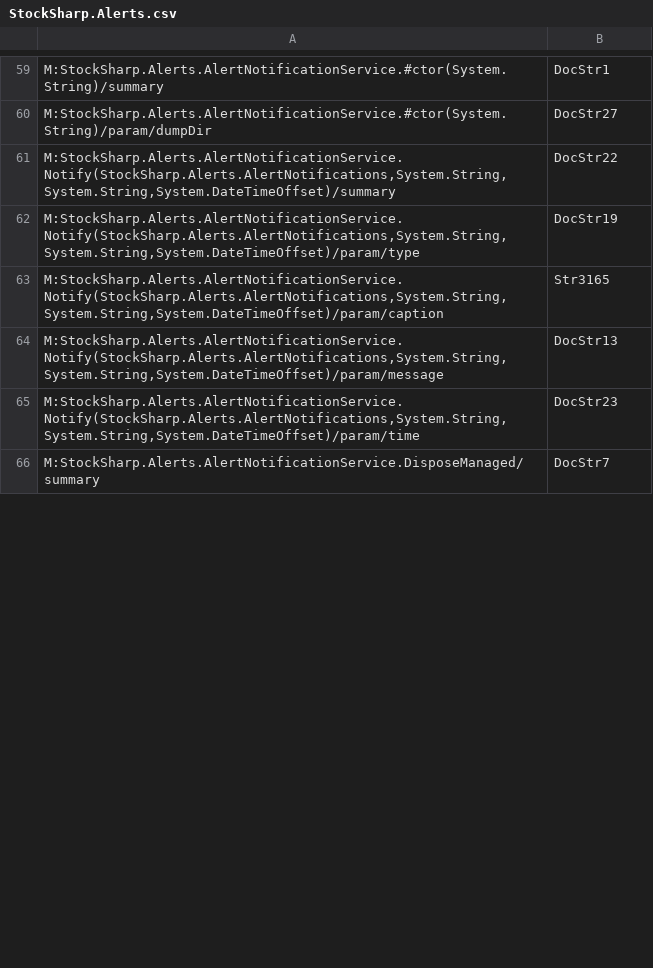
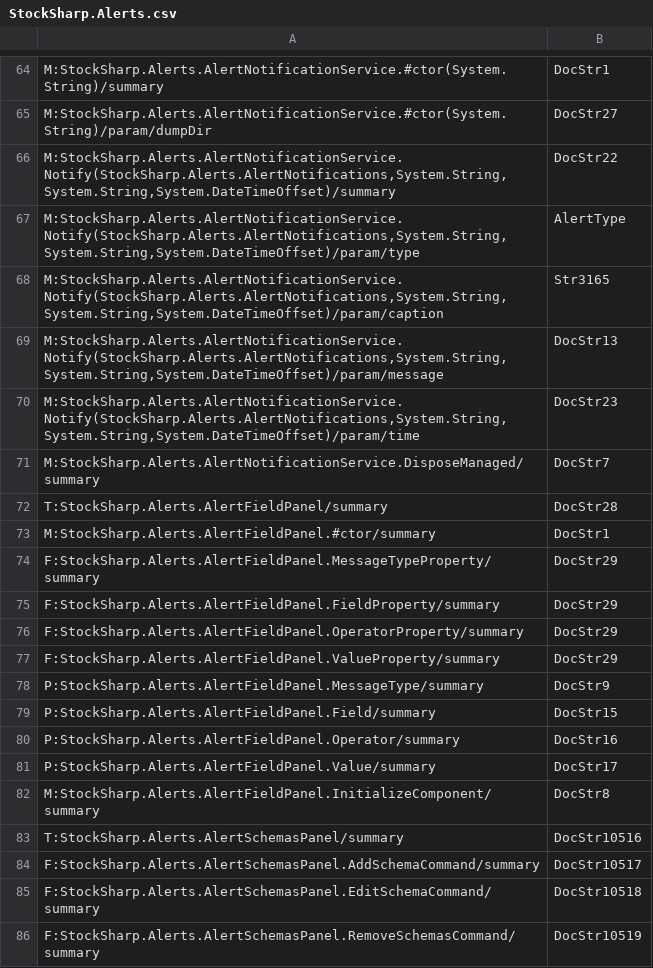
Before and after one commit to StockSharp/StockSharp, a CSV file: Localization/XmlComments/StockSharp.Alerts.csv, drawn as a sheet; only a part is shown, gaps mark what is left out; the diff covers the shown part only.

Commit message:
Alerts. Schemas panel.

```diff
--- a/Localization/XmlComments/StockSharp.Alerts.csv
+++ b/Localization/XmlComments/StockSharp.Alerts.csv
@@ -61,3 +66,3 @@ M:StockSharp.Alerts.AlertNotificationService.#ctor(System.String)/param/dumpDir;
 M:StockSharp.Alerts.AlertNotificationService.Notify(StockSharp.Alerts.AlertNotifications,System.String,System.String,System.DateTimeOffset)/summary;DocStr22
-M:StockSharp.Alerts.AlertNotificationService.Notify(StockSharp.Alerts.AlertNotifications,System.String,System.String,System.DateTimeOffset)/param/type;DocStr19
+M:StockSharp.Alerts.AlertNotificationService.Notify(StockSharp.Alerts.AlertNotifications,System.String,System.String,System.DateTimeOffset)/param/type;AlertType
 M:StockSharp.Alerts.AlertNotificationService.Notify(StockSharp.Alerts.AlertNotifications,System.String,System.String,System.DateTimeOffset)/param/caption;Str3165
@@ -66 +71,16 @@ M:StockSharp.Alerts.AlertNotificationService.Notify(StockSharp.Alerts.AlertNotif
 M:StockSharp.Alerts.AlertNotificationService.DisposeManaged/summary;DocStr7
+T:StockSharp.Alerts.AlertFieldPanel/summary;DocStr28
+M:StockSharp.Alerts.AlertFieldPanel.#ctor/summary;DocStr1
+F:StockSharp.Alerts.AlertFieldPanel.MessageTypeProperty/summary;DocStr29
+F:StockSharp.Alerts.AlertFieldPanel.FieldProperty/summary;DocStr29
+F:StockSharp.Alerts.AlertFieldPanel.OperatorProperty/summary;DocStr29
+F:StockSharp.Alerts.AlertFieldPanel.ValueProperty/summary;DocStr29
+P:StockSharp.Alerts.AlertFieldPanel.MessageType/summary;DocStr9
+P:StockSharp.Alerts.AlertFieldPanel.Field/summary;DocStr15
+P:StockSharp.Alerts.AlertFieldPanel.Operator/summary;DocStr16
+P:StockSharp.Alerts.AlertFieldPanel.Value/summary;DocStr17
+M:StockSharp.Alerts.AlertFieldPanel.InitializeComponent/summary;DocStr8
+T:StockSharp.Alerts.AlertSchemasPanel/summary;DocStr10516
+F:StockSharp.Alerts.AlertSchemasPanel.AddSchemaCommand/summary;DocStr10517
+F:StockSharp.Alerts.AlertSchemasPanel.EditSchemaCommand/summary;DocStr10518
+F:StockSharp.Alerts.AlertSchemasPanel.RemoveSchemasCommand/summary;DocStr10519
```
Also changed, not shown: 26 added rows, 10 removed rows and 11 edited cells elsewhere in this file, 5 other files.
